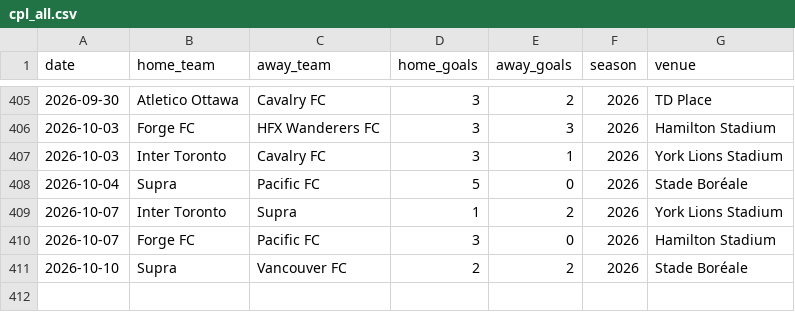
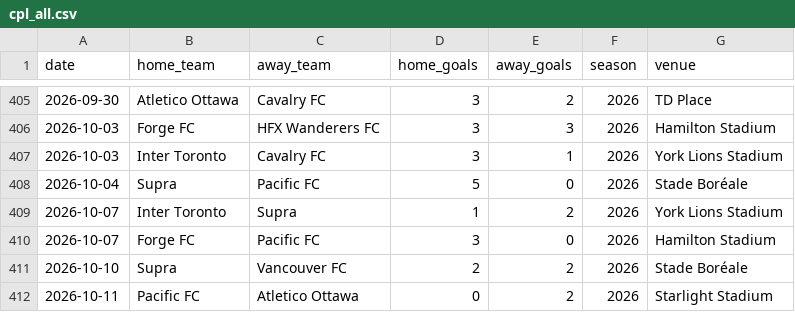
Before and after one commit to GoCeylan/canpl-analytics, a CSV file: data/matches/cpl_all.csv, drawn as a sheet; only a part is shown, gaps mark what is left out.

```diff
--- a/data/matches/cpl_all.csv
+++ b/data/matches/cpl_all.csv
@@ -411 +411,2 @@ date,home_team,away_team,home_goals,away_goals,season,venue
 2026-10-10,Supra,Vancouver FC,2,2,2026,Stade Boréale
+2026-10-11,Pacific FC,Atletico Ottawa,0,2,2026,Starlight Stadium
```
Also changed, not shown: data/matches/cpl_all_with_ids.csv, data/matches/match_header_history.csv, 1 other file.
